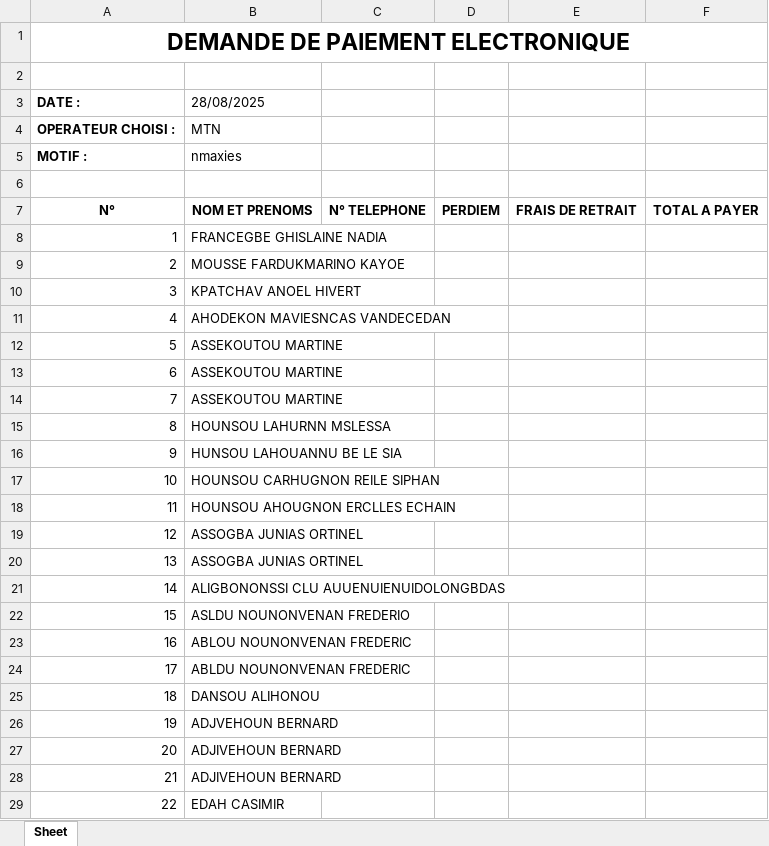
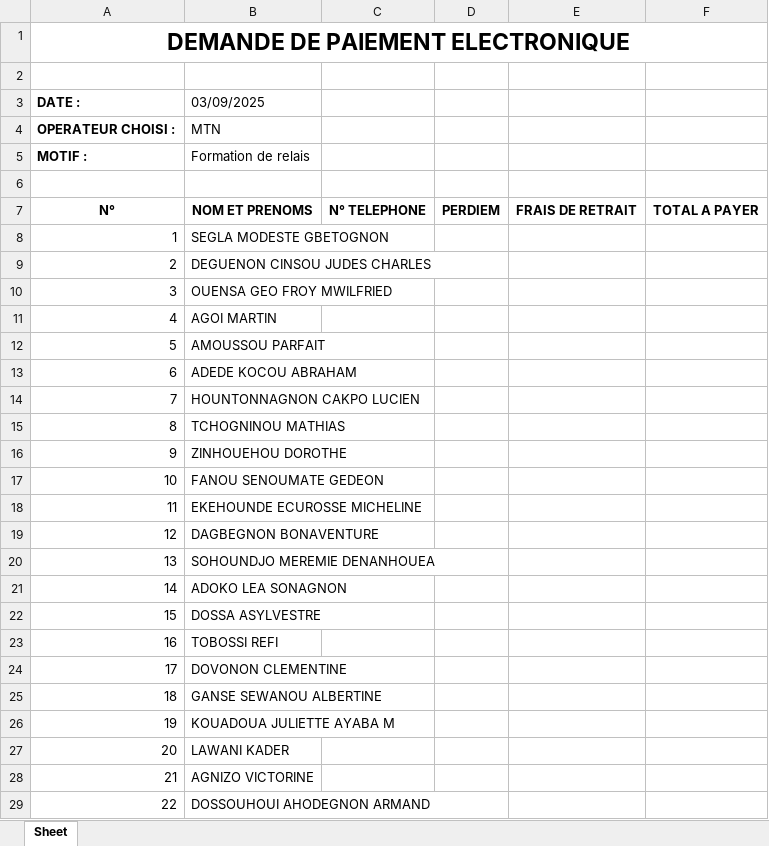
Before and after one commit to VanDeCedan/STREAMLIT-OCR-APP, an Excel workbook: paiement.xlsx, sheet Sheet, drawn as a sheet; only a part is shown; values as stored, in another font and other column widths than the file's, no borders; the diff covers the shown part only; the diff names each change by its address in the sheet, - before the commit and + after, or states it on an @@ line.

Commit message:
Edit etat paiement file format

```diff
--- a/paiement.xlsx (sheet Sheet)
+++ b/paiement.xlsx (sheet Sheet)
-B3: 28/08/2025
+B3: 03/09/2025
-B5 (03/09/2025): nmaxies
+B5 (03/09/2025): Formation de relais
-B8 (03/09/2025): FRANCEGBE GHISLAINE NADIA
+B8 (03/09/2025): SEGLA MODESTE GBETOGNON
-B9 (03/09/2025): MOUSSE FARDUKMARINO KAYOE
+B9 (03/09/2025): DEGUENON CINSOU JUDES CHARLES
-B10 (03/09/2025): KPATCHAV ANOEL HIVERT
+B10 (03/09/2025): OUENSA GEO FROY MWILFRIED
-B11 (03/09/2025): AHODEKON MAVIESNCAS VANDECEDAN
+B11 (03/09/2025): AGOI MARTIN
-B12 (03/09/2025): ASSEKOUTOU MARTINE
+B12 (03/09/2025): AMOUSSOU PARFAIT
-B13 (03/09/2025): ASSEKOUTOU MARTINE
+B13 (03/09/2025): ADEDE KOCOU ABRAHAM
-B14 (03/09/2025): ASSEKOUTOU MARTINE
+B14 (03/09/2025): HOUNTONNAGNON CAKPO LUCIEN
-B15 (03/09/2025): HOUNSOU LAHURNN MSLESSA
+B15 (03/09/2025): TCHOGNINOU MATHIAS
-B16 (03/09/2025): HUNSOU LAHOUANNU BE LE SIA
+B16 (03/09/2025): ZINHOUEHOU DOROTHE
-B17 (03/09/2025): HOUNSOU CARHUGNON REILE SIPHAN
+B17 (03/09/2025): FANOU SENOUMATE GEDEON
-B18 (03/09/2025): HOUNSOU AHOUGNON ERCLLES ECHAIN
+B18 (03/09/2025): EKEHOUNDE ECUROSSE MICHELINE
-B19 (03/09/2025): ASSOGBA JUNIAS ORTINEL
+B19 (03/09/2025): DAGBEGNON BONAVENTURE
-B20 (03/09/2025): ASSOGBA JUNIAS ORTINEL
+B20 (03/09/2025): SOHOUNDJO MEREMIE DENANHOUEA
-B21 (03/09/2025): ALIGBONONSSI CLU AUUENUIENUIDOLONGBDAS
+B21 (03/09/2025): ADOKO LEA SONAGNON
-B22 (03/09/2025): ASLDU NOUNONVENAN FREDERIO
+B22 (03/09/2025): DOSSA ASYLVESTRE
-B23 (03/09/2025): ABLOU NOUNONVENAN FREDERIC
+B23 (03/09/2025): TOBOSSI REFI
-B24 (03/09/2025): ABLDU NOUNONVENAN FREDERIC
+B24 (03/09/2025): DOVONON CLEMENTINE
-B25 (03/09/2025): DANSOU ALIHONOU
+B25 (03/09/2025): GANSE SEWANOU ALBERTINE
-B26 (03/09/2025): ADJVEHOUN BERNARD
+B26 (03/09/2025): KOUADOUA JULIETTE AYABA M
-B27 (03/09/2025): ADJIVEHOUN BERNARD
+B27 (03/09/2025): LAWANI KADER
-B28 (03/09/2025): ADJIVEHOUN BERNARD
+B28 (03/09/2025): AGNIZO VICTORINE
-B29 (03/09/2025): EDAH CASIMIR
+B29 (03/09/2025): DOSSOUHOUI AHODEGNON ARMAND
```
Also changed, not shown: 1 added row, 22 removed rows and 1 edited cell elsewhere in this sheet, etat_paiement.xlsx, 3 other files.
